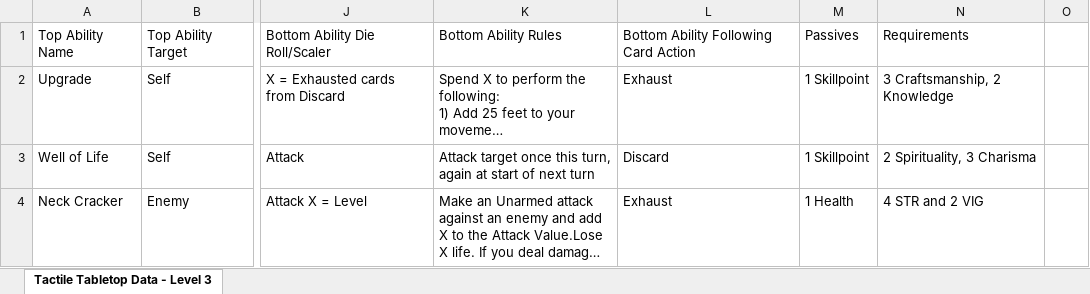
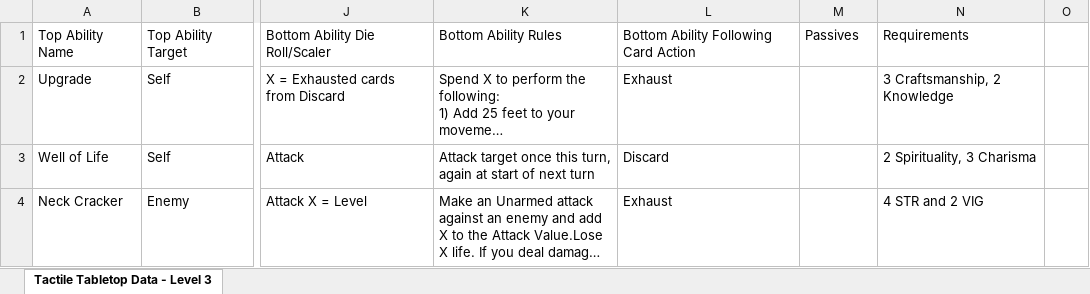
Before and after one commit to isabella232/TableTopRolePlaying_Squib, an Excel workbook: tactile_tabletop/Character Cards/Tactile_Tabletop_Data-Level_3_CC.xlsx, sheet Tactile Tabletop Data - Level 3, drawn as a sheet; only a part is shown, gaps mark what is left out; long unchanged cells end in …; values as stored, in another font and other column widths than the file's, no borders; the diff covers the shown part only; the diff names each change by its address in the sheet, - before the commit and + after, or states it on an @@ line.

```diff
--- a/tactile_tabletop/Character Cards/Tactile_Tabletop_Data-Level_3_CC.xlsx (sheet Tactile Tabletop Data - Level 3)
+++ b/tactile_tabletop/Character Cards/Tactile_Tabletop_Data-Level_3_CC.xlsx (sheet Tactile Tabletop Data - Level 3)
-M2:M3: 1 Skillpoint
+M2:M3: (empty)
-M4: 1 Health
+M4: (empty)
```
Also changed, not shown: 6 added rows and 1 edited cell elsewhere in this sheet, tactile_tabletop/Character Cards/Tactile_Tabletop_Data-Level_1_CC.xlsx, tactile_tabletop/Character Cards/Tactile_Tabletop_Data-Level_2_CC.xlsx.
